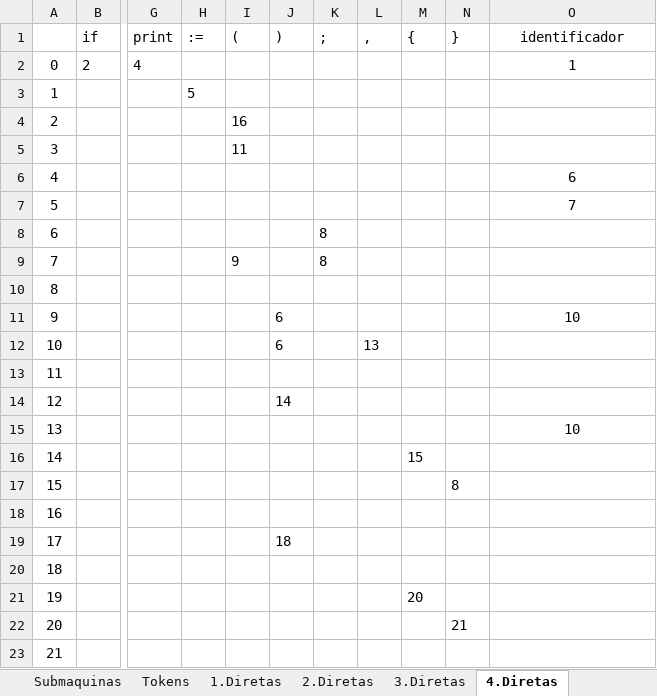
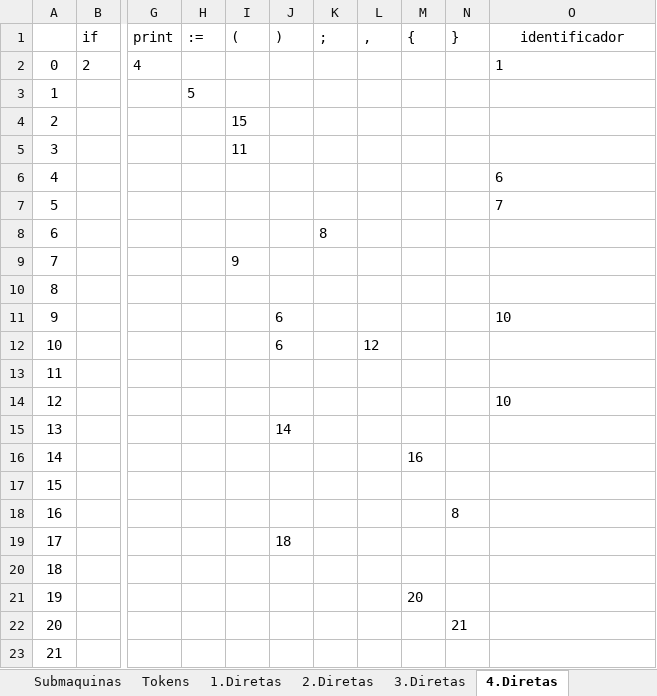
Before and after one commit to renatoleal/Compilas, an Excel workbook: config/input.xlsx, sheet 4.Diretas, drawn as a sheet; only a part is shown, gaps mark what is left out; values as stored, in another font and other column widths than the file's, no borders; the diff names each change by its address in the sheet, - before the commit and + after, or states it on an @@ line.

```diff
--- a/config/input.xlsx (sheet 4.Diretas)
+++ b/config/input.xlsx (sheet 4.Diretas)
-O2 alignment: center
+O2 alignment: left
-I4 ((): 16
+I4 ((): 15
-O6:O7 alignment: center
+O6:O7 alignment: left
-K9 (;): 8
+K9 (;): (empty)
-O11 alignment: center
+O11 alignment: left
-L12 (,): 13
+L12 (,): 12
-J14 ()): 14
+J14 ()): (empty)
-O14 (identificador): (empty)
+O14 (identificador): 10
-J15 ()): (empty)
+J15 ()): 14
-O15 (identificador): 10
+O15 (identificador): (empty)
-M16 ({): 15
+M16 ({): 16
-N17 (}): 8
+N17 (}): (empty)
-N18 (}): (empty)
+N18 (}): 8
```
Also changed, not shown: sheet 5.Diretas, sheet 6.Diretas, sheet 5.Indiretas, sheet 6.Indiretas, sheet 4.Indiretas, sheet 3.Indiretas, 2 more sheets, other sheet tabs, formulas that keep their value, 1 other file.
